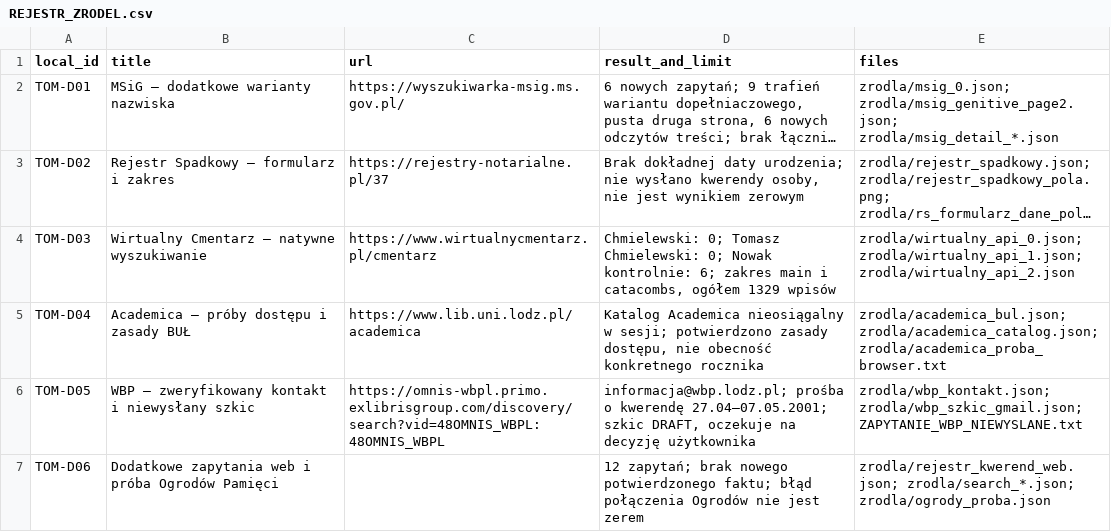
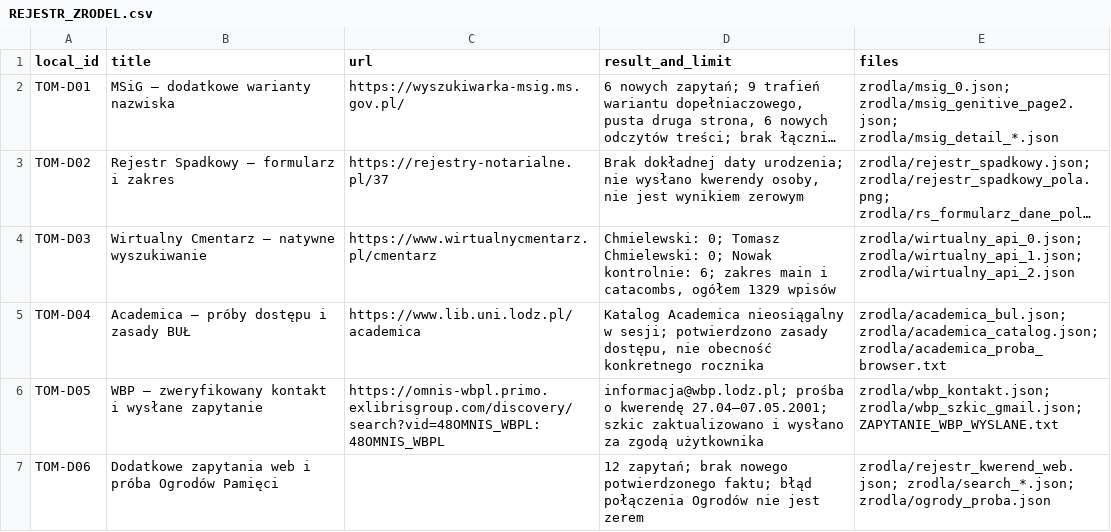
Before and after one commit to maciekkoz-PL/drzewo-genealogiczne, a CSV file: badania/2026-11-07-tomasz-dalsze/REJESTR_ZRODEL.csv, drawn as a sheet; long unchanged cells end in ….

Commit message:
Tomasz: odnotuj wyslanie zapytania do WBP z podpisem Maciej

```diff
--- a/badania/2026-11-07-tomasz-dalsze/REJESTR_ZRODEL.csv
+++ b/badania/2026-11-07-tomasz-dalsze/REJESTR_ZRODEL.csv
@@ -5,3 +5,3 @@ TOM-D03,Wirtualny Cmentarz — natywne wyszukiwanie,https://www.wirtualnycmentar
 TOM-D04,Academica — próby dostępu i zasady BUŁ,https://www.lib.uni.lodz.pl/academica,"Katalog Academica nieosiągalny w sesji; potwierdzono zasady dostępu, nie obecność konkretnego rocznika",zrodla/academica_bul.json; zrodla/academica_catalog.json; zrodla/academica_proba_browser.txt
-TOM-D05,WBP — zweryfikowany kontakt i niewysłany szkic,https://omnis-wbpl.primo.exlibrisgroup.com/discovery/search?vid=48OMNIS_WBPL:48OMNIS_WBPL,"informacja@wbp.lodz.pl; prośba o kwerendę 27.04–07.05.2001; szkic DRAFT, oczekuje na decyzję użytkownika",zrodla/wbp_kontakt.json; zrodla/wbp_szkic_gmail.json; ZAPYTANIE_WBP_NIEWYSLANE.txt
+TOM-D05,WBP — zweryfikowany kontakt i wysłane zapytanie,https://omnis-wbpl.primo.exlibrisgroup.com/discovery/search?vid=48OMNIS_WBPL:48OMNIS_WBPL,"informacja@wbp.lodz.pl; prośba o kwerendę 27.04–07.05.2001; szkic zaktualizowano i wysłano za zgodą użytkownika",zrodla/wbp_kontakt.json; zrodla/wbp_szkic_gmail.json; ZAPYTANIE_WBP_WYSLANE.txt
 TOM-D06,Dodatkowe zapytania web i próba Ogrodów Pamięci,,12 zapytań; brak nowego potwierdzonego faktu; błąd połączenia Ogrodów nie jest zerem,zrodla/rejestr_kwerend_web.json; zrodla/search_*.json; zrodla/ogrody_proba.json
```
Also changed, not shown: 5 other files.
